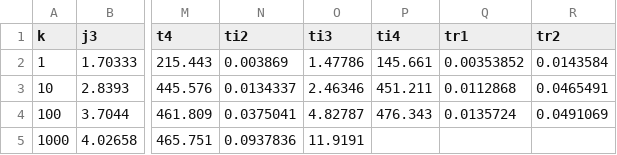
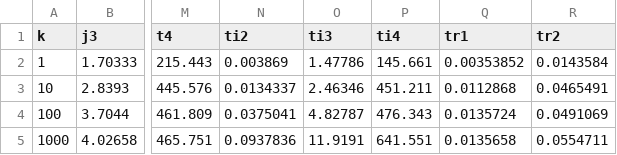
Before and after one commit to asugomez/qdags, a CSV file: runqueries/outputs/partial/dfuds/backtracking/results-f0-time.csv, drawn as a sheet; only a part is shown, gaps mark what is left out; the diff names each change by its address in the sheet, - before the commit and + after, or states it on an @@ line.

Commit message:
results time knuth partial

```diff
--- a/runqueries/outputs/partial/dfuds/backtracking/results-f0-time.csv
+++ b/runqueries/outputs/partial/dfuds/backtracking/results-f0-time.csv
-P5 (ti4): (empty)
+P5 (ti4): 641.551
-Q5 (tr1): (empty)
+Q5 (tr1): 0.0135658
-R5 (tr2): (empty)
+R5 (tr2): 0.0554711
```
Also changed, not shown: 37 other files.
